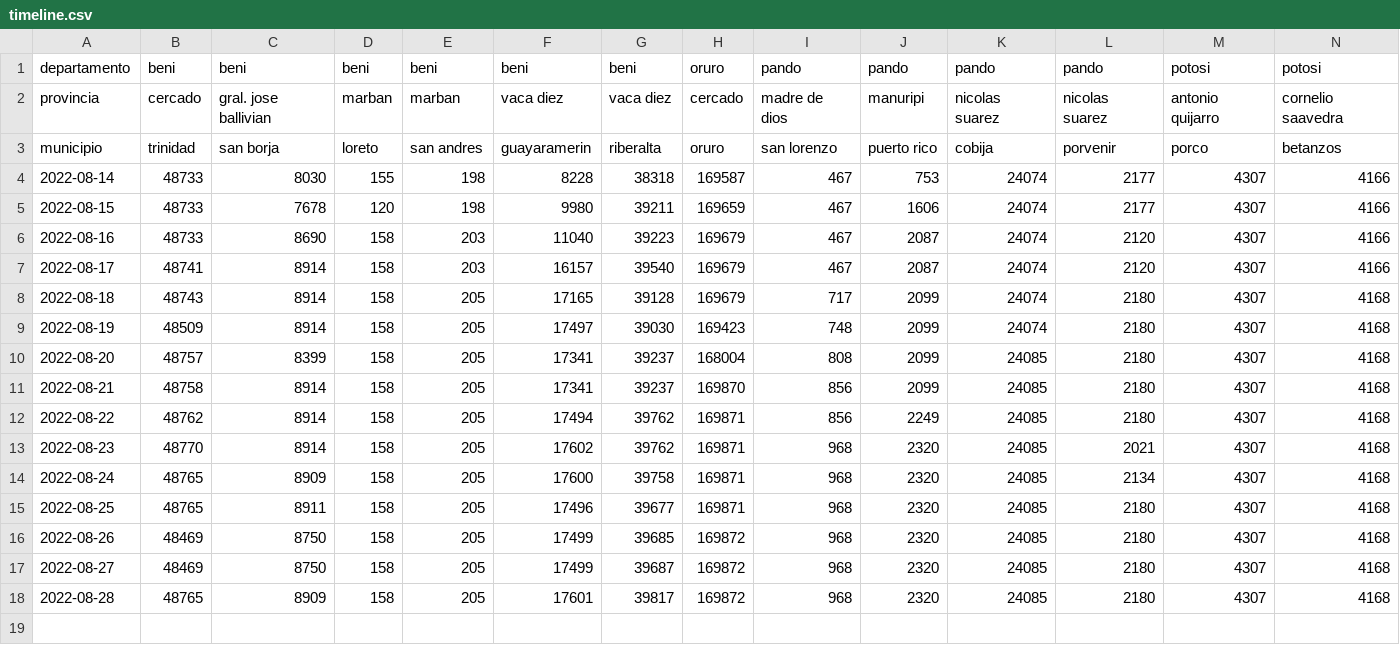
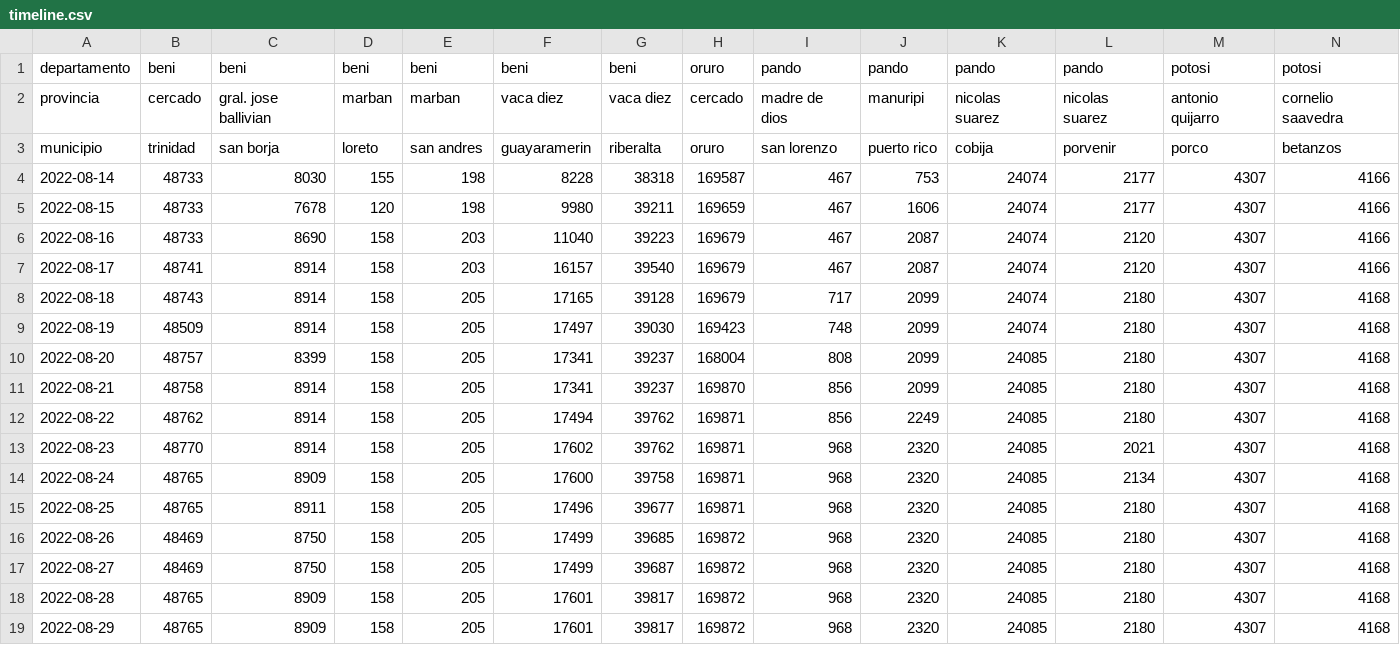
Before and after one commit to mauforonda/avance_censo, a CSV file: data/cartografia/timeline.csv, drawn as a sheet; only a part is shown; rows hold the shown columns only; the diff names each change by its address in the sheet, - before the commit and + after, or states it on an @@ line.

```diff
--- a/data/cartografia/timeline.csv
+++ b/data/cartografia/timeline.csv
+row 19: 2022-08-29 | 48765 | 8909 | 158 | 205 | 17601 | 39817 | 169872 | 968 | 2320 | 24085 | 2180 | 4307 | 4168
```
Also changed, not shown: data/cartografia/departamentos/beni.csv, data/cartografia/departamentos/oruro.csv, 3 other files.
